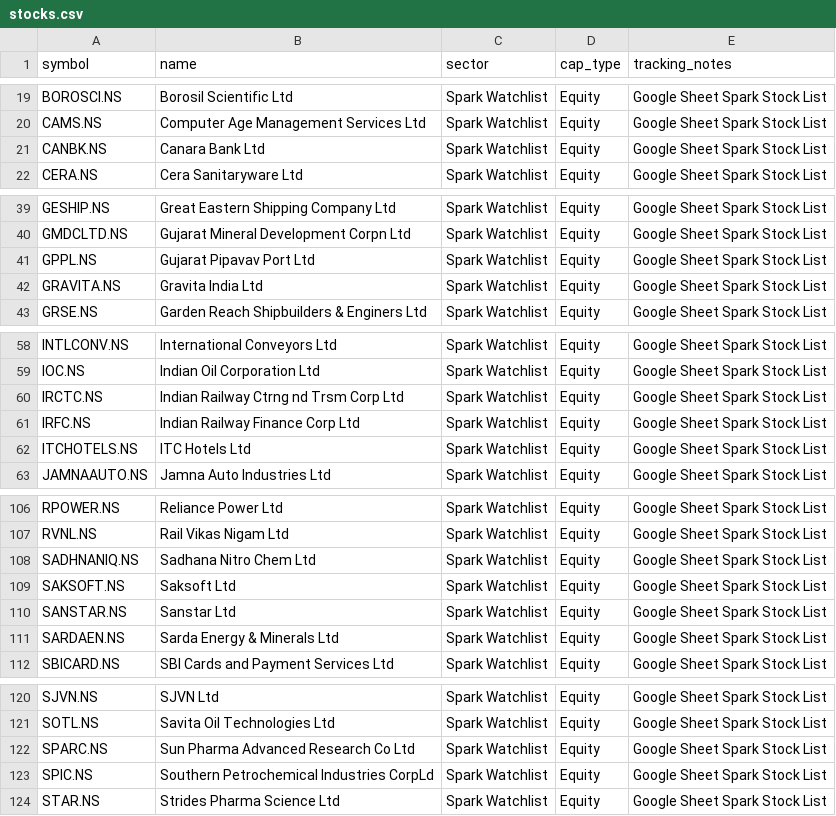
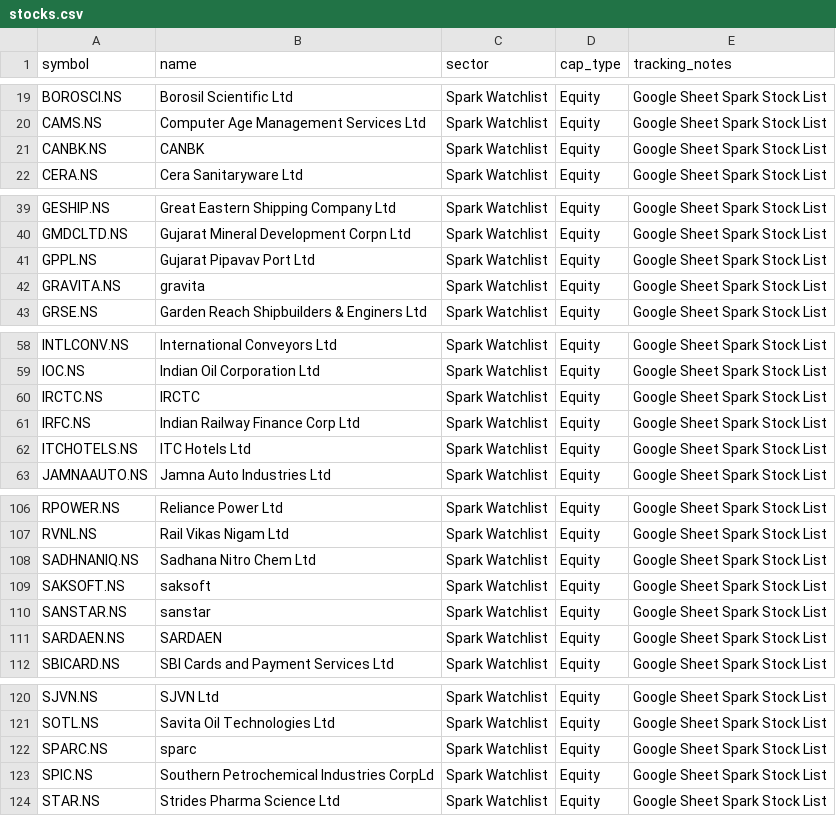
Before and after one commit to digant2207/My-Stocks, a CSV file: stocks.csv, drawn as a sheet; only a part is shown, gaps mark what is left out; the diff covers the shown part only.

```diff
--- a/stocks.csv
+++ b/stocks.csv
@@ -20,3 +20,3 @@ BOROSCI.NS,Borosil Scientific Ltd,Spark Watchlist,Equity,Google Sheet Spark Stoc
 CAMS.NS,Computer Age Management Services Ltd,Spark Watchlist,Equity,Google Sheet Spark Stock List
-CANBK.NS,Canara Bank Ltd,Spark Watchlist,Equity,Google Sheet Spark Stock List
+CANBK.NS,CANBK,Spark Watchlist,Equity,Google Sheet Spark Stock List
 CERA.NS,Cera Sanitaryware Ltd,Spark Watchlist,Equity,Google Sheet Spark Stock List
@@ -41,3 +41,3 @@ GMDCLTD.NS,Gujarat Mineral Development Corpn Ltd,Spark Watchlist,Equity,Google S
 GPPL.NS,Gujarat Pipavav Port Ltd,Spark Watchlist,Equity,Google Sheet Spark Stock List
-GRAVITA.NS,Gravita India Ltd,Spark Watchlist,Equity,Google Sheet Spark Stock List
+GRAVITA.NS,gravita,Spark Watchlist,Equity,Google Sheet Spark Stock List
 GRSE.NS,Garden Reach Shipbuilders & Enginers Ltd,Spark Watchlist,Equity,Google Sheet Spark Stock List
@@ -59,3 +59,3 @@ INTLCONV.NS,International Conveyors Ltd,Spark Watchlist,Equity,Google Sheet Spar
 IOC.NS,Indian Oil Corporation Ltd,Spark Watchlist,Equity,Google Sheet Spark Stock List
-IRCTC.NS,Indian Railway Ctrng nd Trsm Corp Ltd,Spark Watchlist,Equity,Google Sheet Spark Stock List
+IRCTC.NS,IRCTC,Spark Watchlist,Equity,Google Sheet Spark Stock List
 IRFC.NS,Indian Railway Finance Corp Ltd,Spark Watchlist,Equity,Google Sheet Spark Stock List
@@ -108,5 +108,5 @@ RVNL.NS,Rail Vikas Nigam Ltd,Spark Watchlist,Equity,Google Sheet Spark Stock Lis
 SADHNANIQ.NS,Sadhana Nitro Chem Ltd,Spark Watchlist,Equity,Google Sheet Spark Stock List
-SAKSOFT.NS,Saksoft Ltd,Spark Watchlist,Equity,Google Sheet Spark Stock List
-SANSTAR.NS,Sanstar Ltd,Spark Watchlist,Equity,Google Sheet Spark Stock List
-SARDAEN.NS,Sarda Energy & Minerals Ltd,Spark Watchlist,Equity,Google Sheet Spark Stock List
+SAKSOFT.NS,saksoft,Spark Watchlist,Equity,Google Sheet Spark Stock List
+SANSTAR.NS,sanstar,Spark Watchlist,Equity,Google Sheet Spark Stock List
+SARDAEN.NS,SARDAEN,Spark Watchlist,Equity,Google Sheet Spark Stock List
 SBICARD.NS,SBI Cards and Payment Services Ltd,Spark Watchlist,Equity,Google Sheet Spark Stock List
@@ -121,3 +121,3 @@ SJVN.NS,SJVN Ltd,Spark Watchlist,Equity,Google Sheet Spark Stock List
 SOTL.NS,Savita Oil Technologies Ltd,Spark Watchlist,Equity,Google Sheet Spark Stock List
-SPARC.NS,Sun Pharma Advanced Research Co Ltd,Spark Watchlist,Equity,Google Sheet Spark Stock List
+SPARC.NS,sparc,Spark Watchlist,Equity,Google Sheet Spark Stock List
 SPIC.NS,Southern Petrochemical Industries CorpLd,Spark Watchlist,Equity,Google Sheet Spark Stock List
```
Also changed, not shown: 11 edited cells elsewhere in this file, stocks_active.csv, 4 other files.
